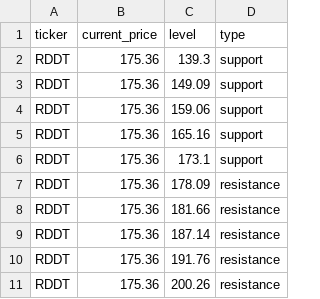
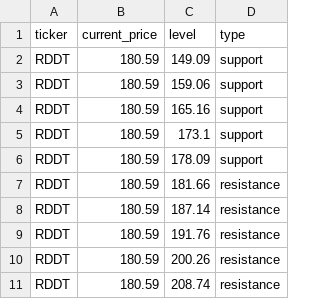
Before and after one commit to Kelvalt/sr-levels, a CSV file: data/RDDT.csv, drawn as a sheet.

Commit message:
update RDDT 2026-06-01 08:17:36

```diff
--- a/data/RDDT.csv
+++ b/data/RDDT.csv
@@ -1,11 +1,11 @@
 ticker,current_price,level,type
-RDDT,175.36,139.3,support
-RDDT,175.36,149.09,support
-RDDT,175.36,159.06,support
-RDDT,175.36,165.16,support
-RDDT,175.36,173.1,support
-RDDT,175.36,178.09,resistance
-RDDT,175.36,181.66,resistance
-RDDT,175.36,187.14,resistance
-RDDT,175.36,191.76,resistance
-RDDT,175.36,200.26,resistance
+RDDT,180.59,149.09,support
+RDDT,180.59,159.06,support
+RDDT,180.59,165.16,support
+RDDT,180.59,173.1,support
+RDDT,180.59,178.09,support
+RDDT,180.59,181.66,resistance
+RDDT,180.59,187.14,resistance
+RDDT,180.59,191.76,resistance
+RDDT,180.59,200.26,resistance
+RDDT,180.59,208.74,resistance
```
Also changed, not shown: 3 other files.
